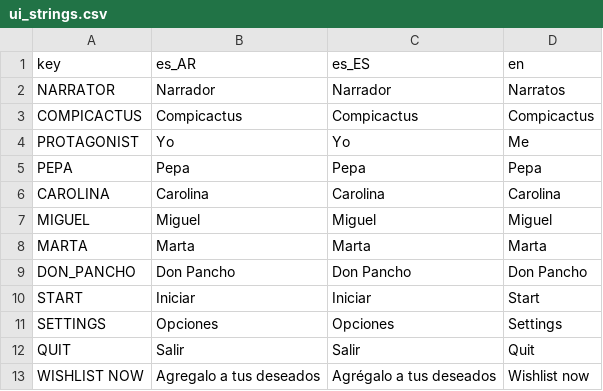
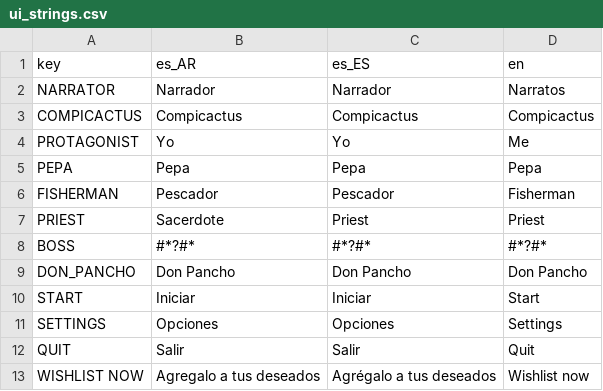
Before and after one commit to Eibriel/DeltaKayak, a CSV file: ui_strings.csv, drawn as a sheet; only a part is shown; removed rows and columns are numbered as before the commit, all else as after; the diff names each change by its address in the sheet, - before the commit and + after, or states it on an @@ line.

```diff
--- a/ui_strings.csv
+++ b/ui_strings.csv
-row 6: CAROLINA | Carolina | Carolina | Carolina
-row 7: MIGUEL | Miguel | Miguel | Miguel
-row 8: MARTA | Marta | Marta | Marta
+row 6: FISHERMAN | Pescador | Pescador | Fisherman
+row 7: PRIEST | Sacerdote | Priest | Priest
+row 8: BOSS | #*?#* | #*?#* | #*?#*
```
Also changed, not shown: dkdata_strings.csv, 38 other files.
